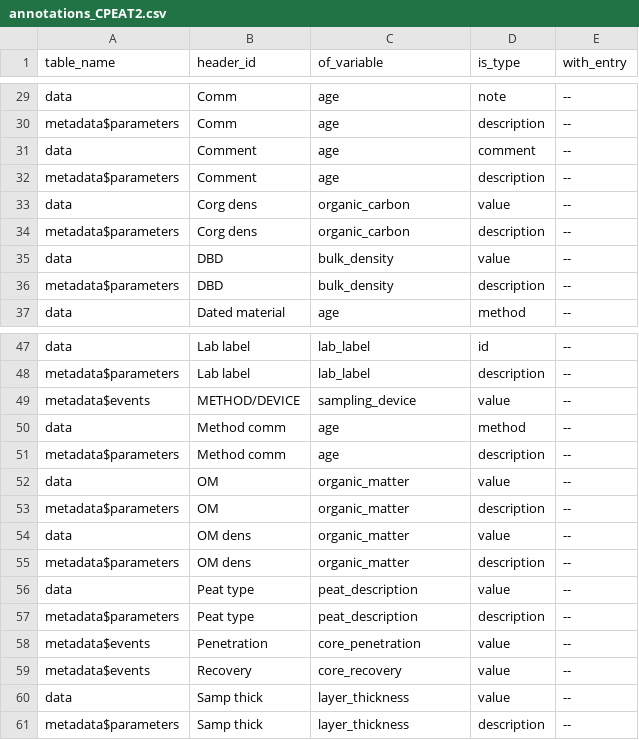
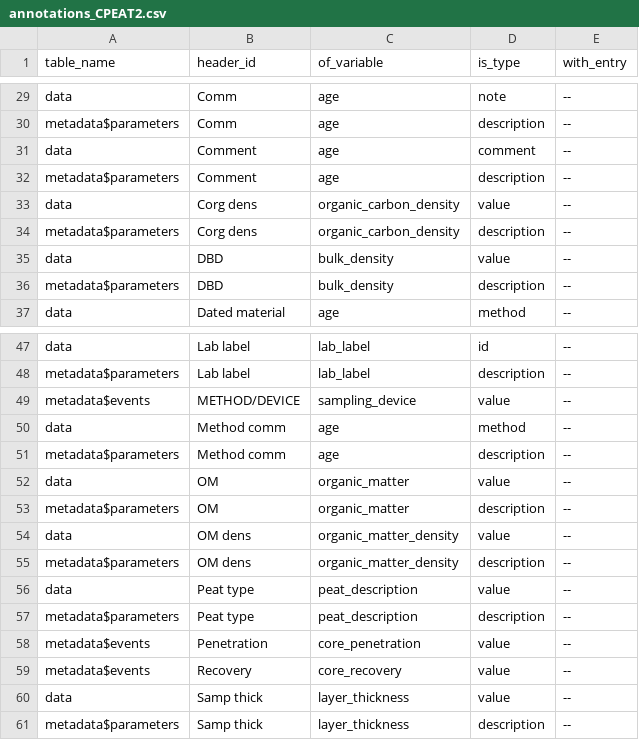
Before and after one commit to ktoddbrown/SoilDRaH, a CSV file: data/annotations_CPEAT2.csv, drawn as a sheet; only a part is shown, gaps mark what is left out.

Commit message:
separate density vs percent for OM and OC

```diff
--- a/data/annotations_CPEAT2.csv
+++ b/data/annotations_CPEAT2.csv
@@ -32,4 +32,4 @@ data,Comment,age,comment,--
 metadata$parameters,Comment,age,description,--
-data,Corg dens,organic_carbon,value,--
-metadata$parameters,Corg dens,organic_carbon,description,--
+data,Corg dens,organic_carbon_density,value,--
+metadata$parameters,Corg dens,organic_carbon_density,description,--
 data,DBD,bulk_density,value,--
@@ -53,4 +53,4 @@ data,OM,organic_matter,value,--
 metadata$parameters,OM,organic_matter,description,--
-data,OM dens,organic_matter,value,--
-metadata$parameters,OM dens,organic_matter,description,--
+data,OM dens,organic_matter_density,value,--
+metadata$parameters,OM dens,organic_matter_density,description,--
 data,Peat type,peat_description,value,--
```
